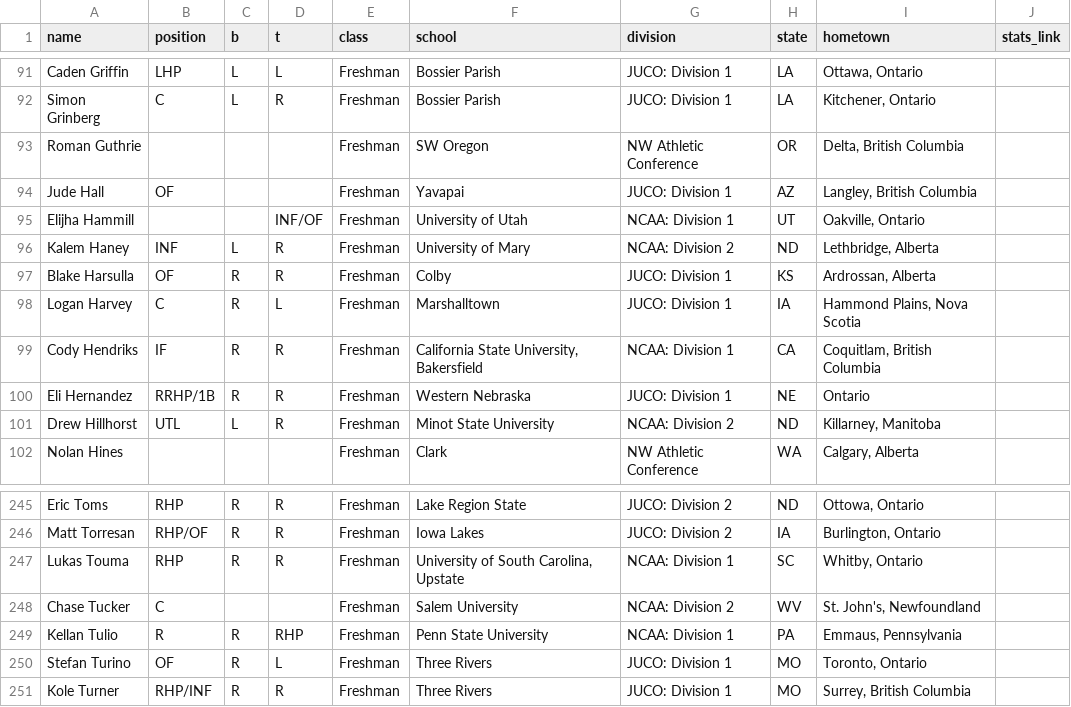
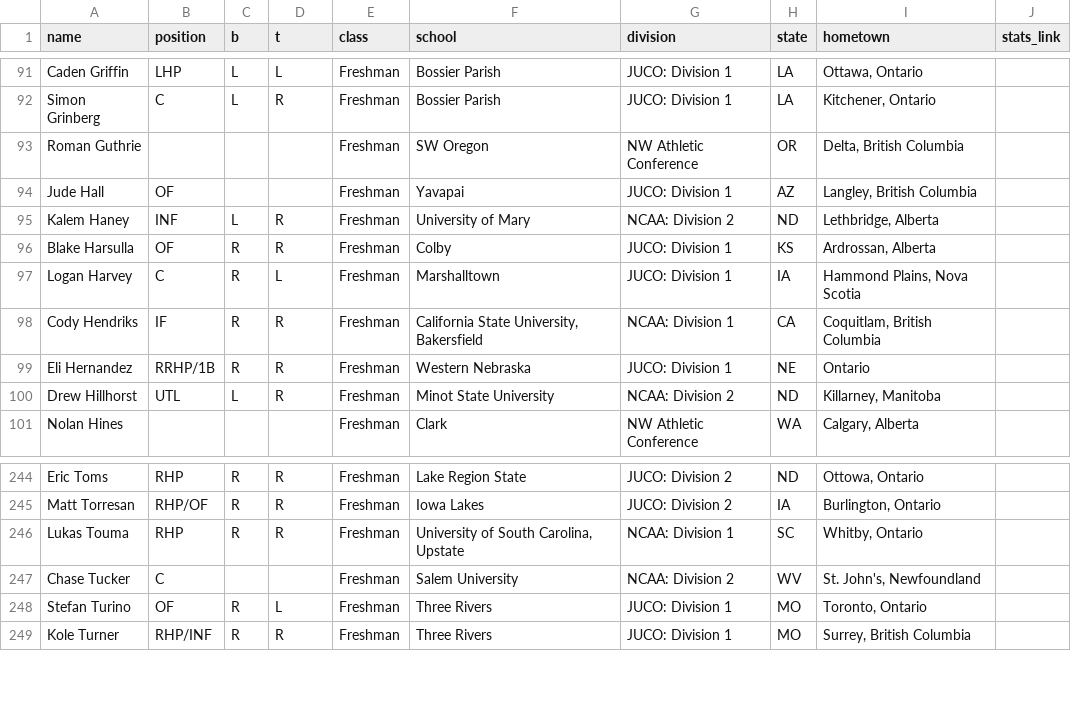
Before and after one commit to peteb206/canadians_in_college_baseball, a CSV file: canadians_2022.csv, drawn as a sheet; only a part is shown, gaps mark what is left out; the diff names each change by its address in the sheet, - before the commit and + after, or states it on an @@ line.

```diff
--- a/canadians_2022.csv
+++ b/canadians_2022.csv
-row 95: Elijha Hammill |  |  | INF/OF | Freshman | University of Utah | NCAA: Division 1 | UT | Oakville, Ontario
-row 249: Kellan Tulio | R | R | RHP | Freshman | Penn State University | NCAA: Division 1 | PA | Emmaus, Pennsylvania
```
Also changed, not shown: canadians_manual_2022.csv.
